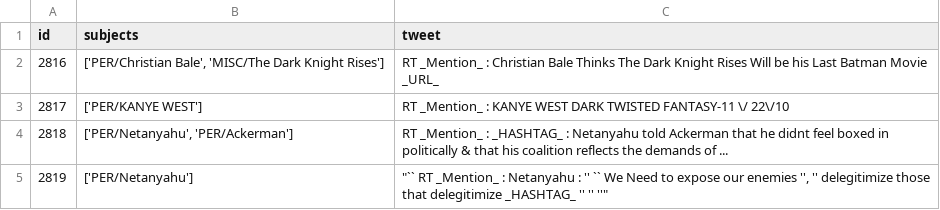
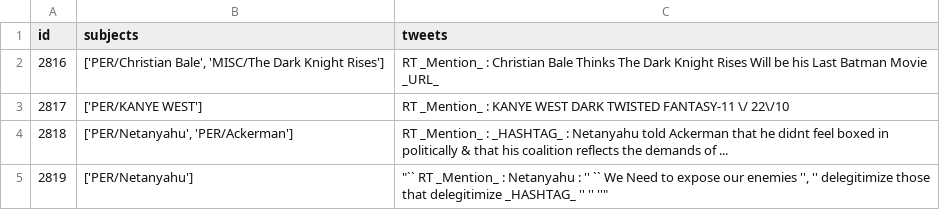
Before and after one commit to RensOliemans/ds-project, a CSV file: ds/resources/TweetsTestGroundTruth.csv, drawn as a sheet; only a part is shown.

```diff
--- a/ds/resources/TweetsTestGroundTruth.csv
+++ b/ds/resources/TweetsTestGroundTruth.csv
@@ -1,2 +1,2 @@
-id,subjects,tweet
+id,subjects,tweets
 2816,"['PER/Christian Bale', 'MISC/The Dark Knight Rises']",RT _Mention_ : Christian Bale Thinks The Dark Knight Rises Will be his Last Batman Movie _URL_
```
Also changed, not shown: ds/resources/TweetsTestset.csv, ds/resources/TweetsTrainset.csv, 5 other files.
